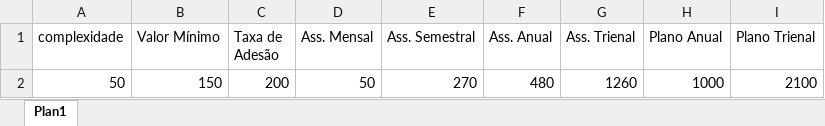
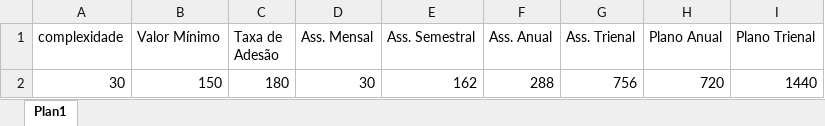
Before and after one commit to LeoBessa403/library, an Excel workbook: Documentos/Calculo de Preço.xlsx, sheet Plan1, drawn as a sheet; values as stored, in another font and other column widths than the file's, no borders; removed rows and columns are numbered as before the commit, all else as after; the diff names each change by its address in the sheet, - before the commit and + after, or states it on an @@ line.

```diff
--- a/Documentos/Calculo de Preço.xlsx (sheet Plan1)
+++ b/Documentos/Calculo de Preço.xlsx (sheet Plan1)
-row 2: 50 | 150 | 200 | 50 | 270 | 480 | 1260 | 1000 | 2100
+row 2: 30 | 150 | 180 | 30 | 162 | 288 | 756 | 720 | 1440
```
